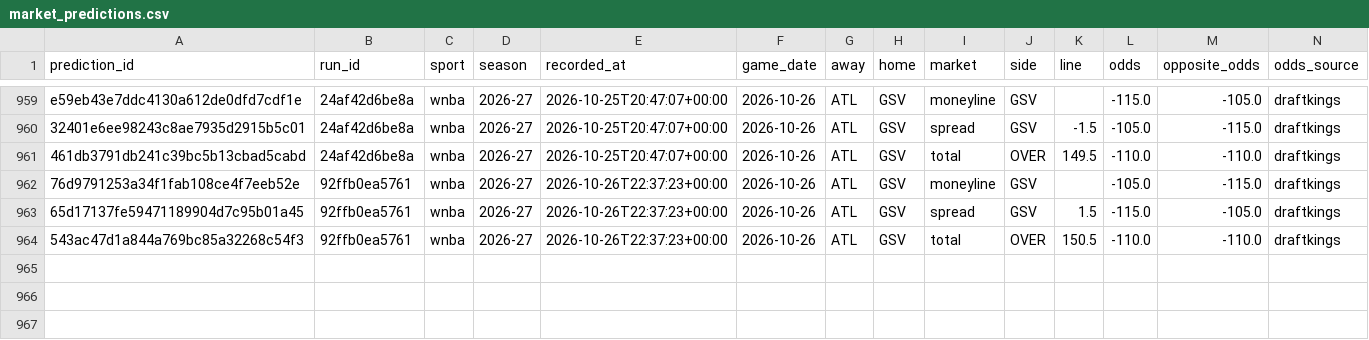
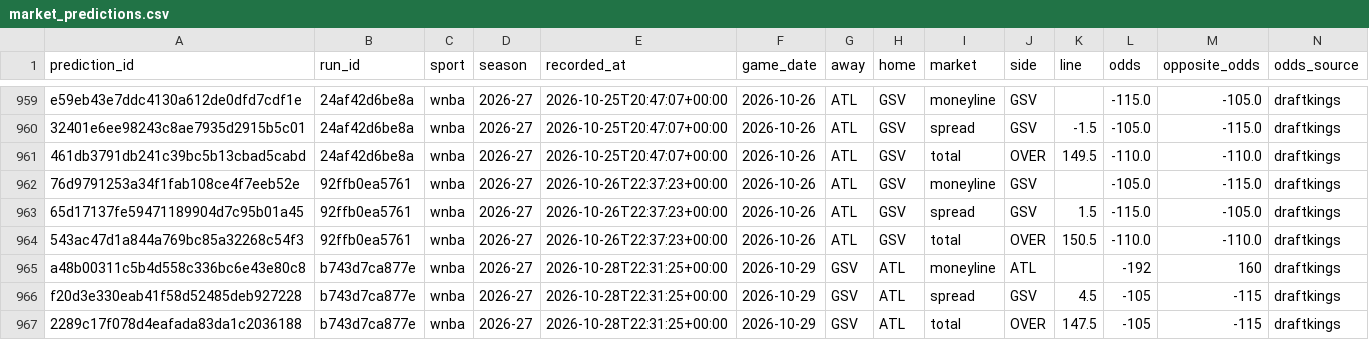
Before and after one commit to Alphakiller1/wnba-edge-model, a CSV file: data/predictions/market_predictions.csv, drawn as a sheet; only a part is shown, gaps mark what is left out; rows hold the shown columns only; the diff names each change by its address in the sheet, - before the commit and + after, or states it on an @@ line.

```diff
--- a/data/predictions/market_predictions.csv
+++ b/data/predictions/market_predictions.csv
+row 965: a48b00311c5b4d558c336bc6e43e80c8 | b743d7ca877e | wnba | 2026-27 | 2026-10-28T22:31:25+00:00 | 2026-10-29 | GSV | ATL | moneyline | ATL |  | -192 | 160 | draftkings
+row 966: f20d3e330eab41f58d52485deb927228 | b743d7ca877e | wnba | 2026-27 | 2026-10-28T22:31:25+00:00 | 2026-10-29 | GSV | ATL | spread | GSV | 4.5 | -105 | -115 | draftkings
+row 967: 2289c17f078d4eafada83da1c2036188 | b743d7ca877e | wnba | 2026-27 | 2026-10-28T22:31:25+00:00 | 2026-10-29 | GSV | ATL | total | OVER | 147.5 | -105 | -115 | draftkings
```
Also changed, not shown: data/predictions/game_predictions.csv, data/processed/game_results_2026-27.csv, 17 other files.
